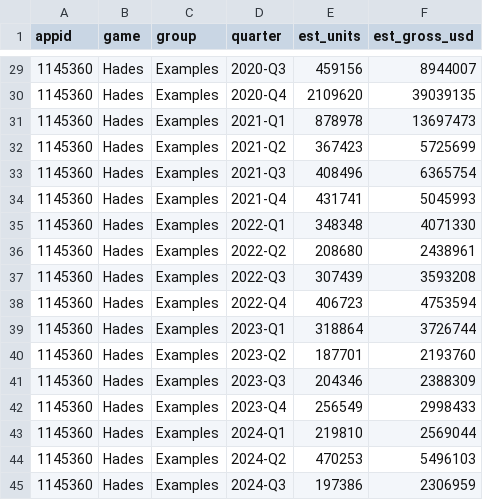
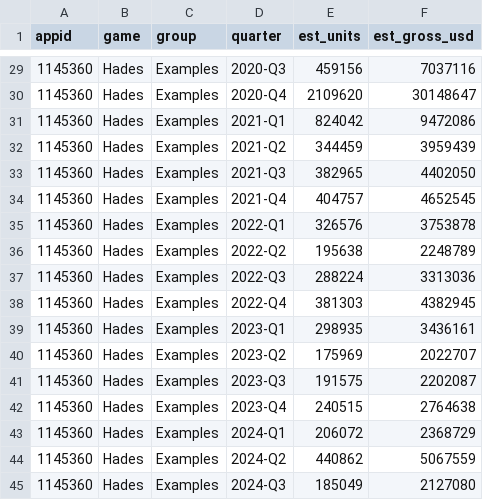
Before and after one commit to berzha101/steam-estimator, a CSV file: docs/data/quarterly.csv, drawn as a sheet; only a part is shown, gaps mark what is left out; the diff covers the shown part only.

```diff
--- a/docs/data/quarterly.csv
+++ b/docs/data/quarterly.csv
@@ -29,17 +29,17 @@ appid,game,group,quarter,est_units,est_gross_usd
-1145360,Hades,Examples,2020-Q3,459156,8944007
-1145360,Hades,Examples,2020-Q4,2109620,39039135
-1145360,Hades,Examples,2021-Q1,878978,13697473
-1145360,Hades,Examples,2021-Q2,367423,5725699
-1145360,Hades,Examples,2021-Q3,408496,6365754
-1145360,Hades,Examples,2021-Q4,431741,5045993
-1145360,Hades,Examples,2022-Q1,348348,4071330
-1145360,Hades,Examples,2022-Q2,208680,2438961
-1145360,Hades,Examples,2022-Q3,307439,3593208
-1145360,Hades,Examples,2022-Q4,406723,4753594
-1145360,Hades,Examples,2023-Q1,318864,3726744
-1145360,Hades,Examples,2023-Q2,187701,2193760
-1145360,Hades,Examples,2023-Q3,204346,2388309
-1145360,Hades,Examples,2023-Q4,256549,2998433
-1145360,Hades,Examples,2024-Q1,219810,2569044
-1145360,Hades,Examples,2024-Q2,470253,5496103
-1145360,Hades,Examples,2024-Q3,197386,2306959
+1145360,Hades,Examples,2020-Q3,459156,7037116
+1145360,Hades,Examples,2020-Q4,2109620,30148647
+1145360,Hades,Examples,2021-Q1,824042,9472086
+1145360,Hades,Examples,2021-Q2,344459,3959439
+1145360,Hades,Examples,2021-Q3,382965,4402050
+1145360,Hades,Examples,2021-Q4,404757,4652545
+1145360,Hades,Examples,2022-Q1,326576,3753878
+1145360,Hades,Examples,2022-Q2,195638,2248789
+1145360,Hades,Examples,2022-Q3,288224,3313036
+1145360,Hades,Examples,2022-Q4,381303,4382945
+1145360,Hades,Examples,2023-Q1,298935,3436161
+1145360,Hades,Examples,2023-Q2,175969,2022707
+1145360,Hades,Examples,2023-Q3,191575,2202087
+1145360,Hades,Examples,2023-Q4,240515,2764638
+1145360,Hades,Examples,2024-Q1,206072,2368729
+1145360,Hades,Examples,2024-Q2,440862,5067559
+1145360,Hades,Examples,2024-Q3,185049,2127080
```
Also changed, not shown: 164 edited cells elsewhere in this file, docs/data/estimates.csv, 7 other files.
